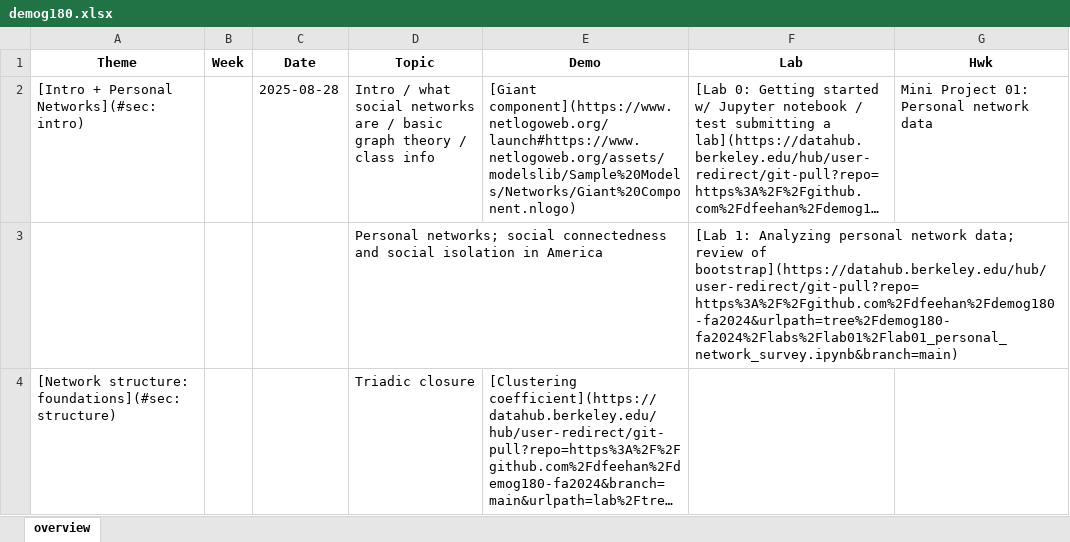
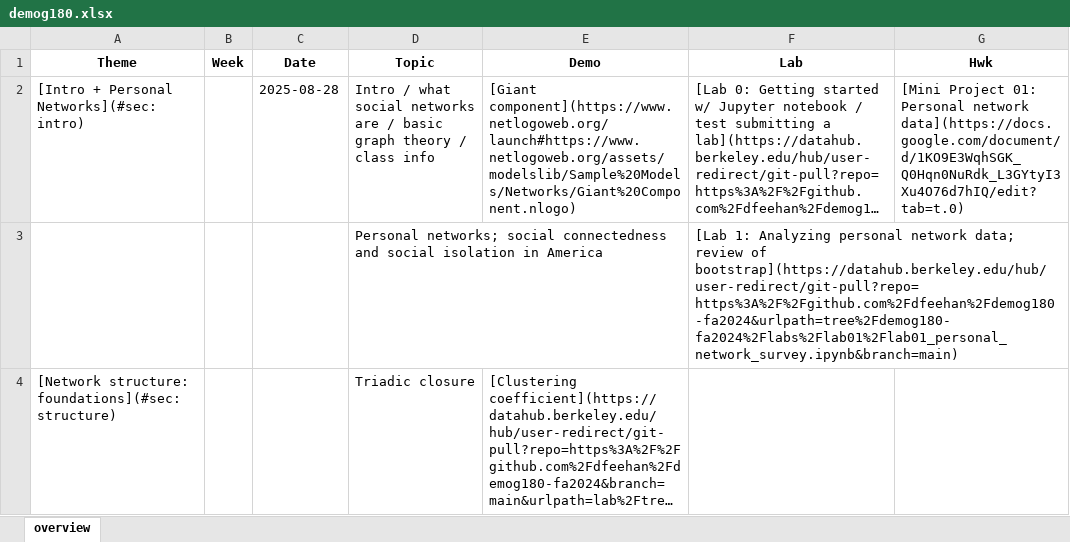
Before and after one commit to dfeehan/demog180-fa2025, an Excel workbook: demog180-syllabus/demog180.xlsx, sheet overview, drawn as a sheet; only a part is shown; long unchanged cells end in …; values as stored, in another font and other column widths than the file's, no borders; the diff names each change by its address in the sheet, - before the commit and + after, or states it on an @@ line.

```diff
--- a/demog180-syllabus/demog180.xlsx (sheet overview)
+++ b/demog180-syllabus/demog180.xlsx (sheet overview)
-G2 (Hwk): Mini Project 01: Personal network data
+G2 (Hwk): [Mini Project 01: Personal network data](https://docs.google.com/document/d/1KO9E3WqhSGK_Q0Hqn0NuRdk_L3GYtyI3Xu4O76d7hIQ/edit?tab=t.0)
```
Also changed, not shown: 4 other files.
